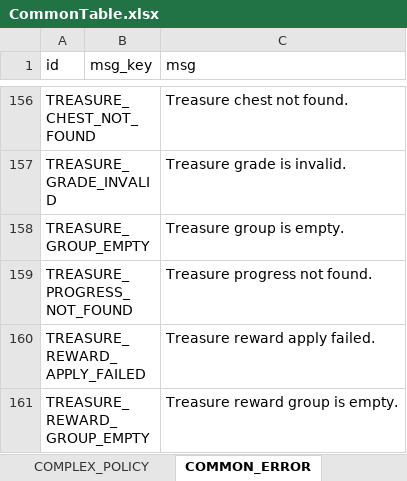
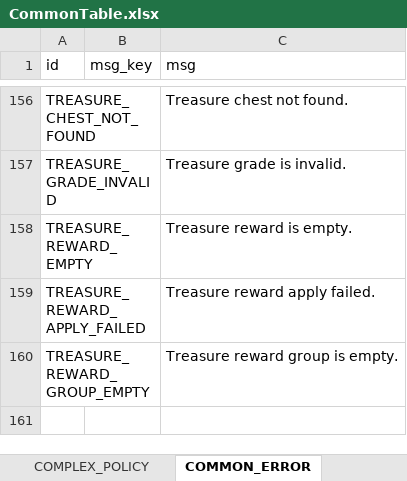
Before and after one commit to devwinsoft/devian, an Excel workbook: input/Domains/Common/CommonTable.xlsx, sheet COMMON_ERROR, drawn as a sheet; only a part is shown, gaps mark what is left out; values as stored, in another font and other column widths than the file's, no borders; removed rows and columns are numbered as before the commit, all else as after; the diff names each change by its address in the sheet, - before the commit and + after, or states it on an @@ line.

```diff
--- a/input/Domains/Common/CommonTable.xlsx (sheet COMMON_ERROR)
+++ b/input/Domains/Common/CommonTable.xlsx (sheet COMMON_ERROR)
-row 158: TREASURE_GROUP_EMPTY |  | Treasure group is empty.
-row 159: TREASURE_PROGRESS_NOT_FOUND |  | Treasure progress not found.
+row 158: TREASURE_REWARD_EMPTY |  | Treasure reward is empty.
```
Also changed, not shown: input/Domains/Game/GameMessageTable.xlsx, input/Domains/Game/TreasureTable.xlsx, 55 other files.
